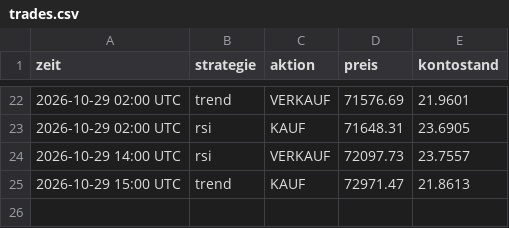
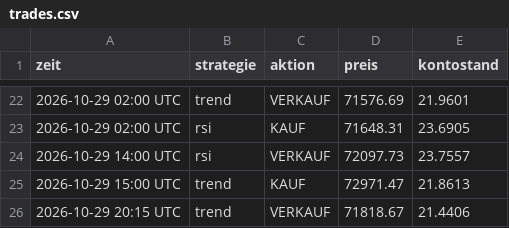
Before and after one commit to t7v7hcdys5-del/legendary-fiesta-trading, a CSV file: trades.csv, drawn as a sheet; only a part is shown, gaps mark what is left out; the diff names each change by its address in the sheet, - before the commit and + after, or states it on an @@ line.

```diff
--- a/trades.csv
+++ b/trades.csv
+row 26: 2026-10-29 20:15 UTC | trend | VERKAUF | 71818.67 | 21.4406
```
Also changed, not shown: equity.csv, 3 other files.
